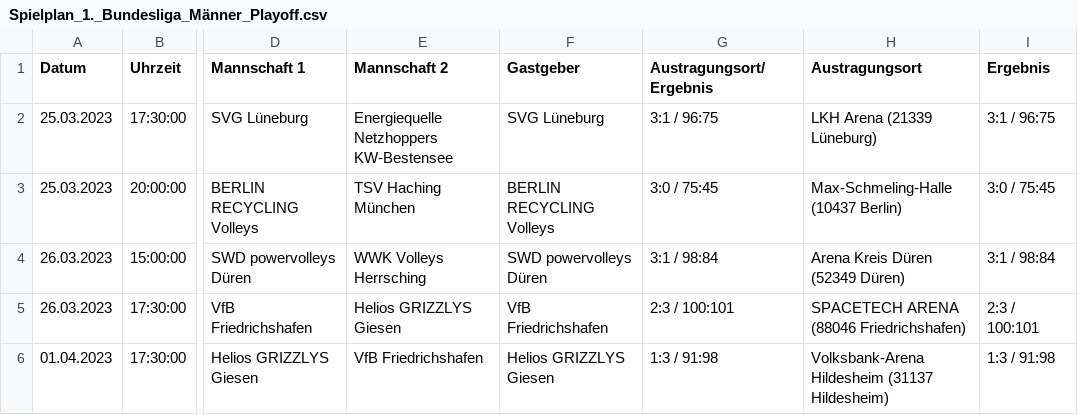
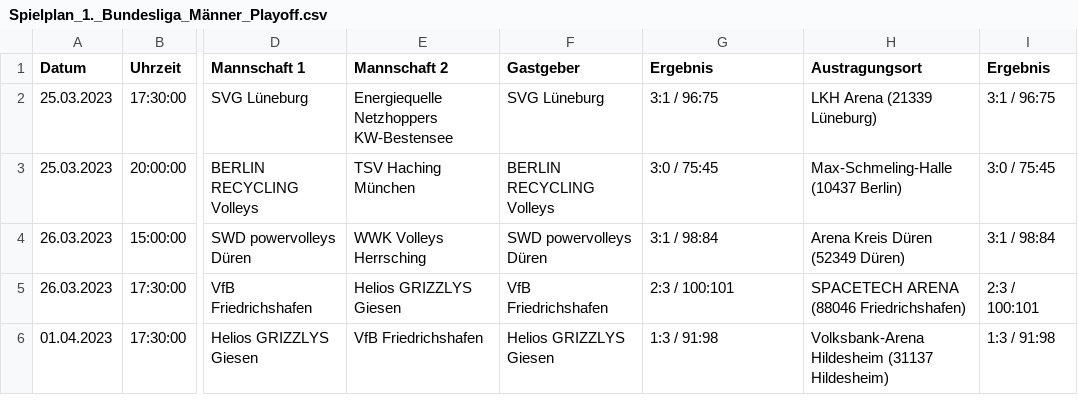
Before and after one commit to Dr-Eberle-Zentrum/Data-projects-with-R-and-GitHub, a CSV file: Projects/laura-burk/volleyball-project/games/Spielplan_1._Bundesliga_Männer_Playoff.csv, drawn as a sheet; only a part is shown, gaps mark what is left out; the diff names each change by its address in the sheet, - before the commit and + after, or states it on an @@ line.

```diff
--- a/Projects/laura-burk/volleyball-project/games/Spielplan_1._Bundesliga_Männer_Playoff.csv
+++ b/Projects/laura-burk/volleyball-project/games/Spielplan_1._Bundesliga_Männer_Playoff.csv
-G1: Austragungsort/Ergebnis
+G1: Ergebnis
```
Also changed, not shown: 4 other files.
